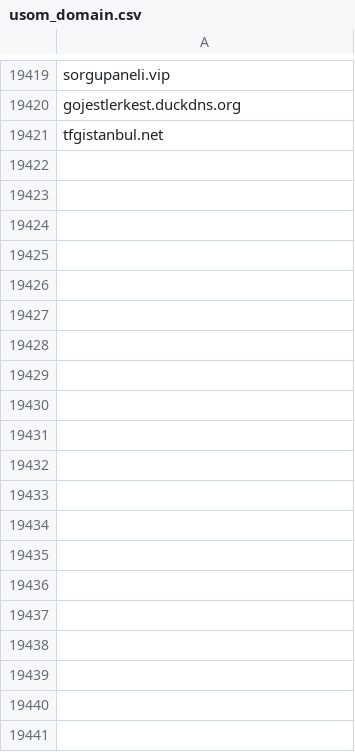
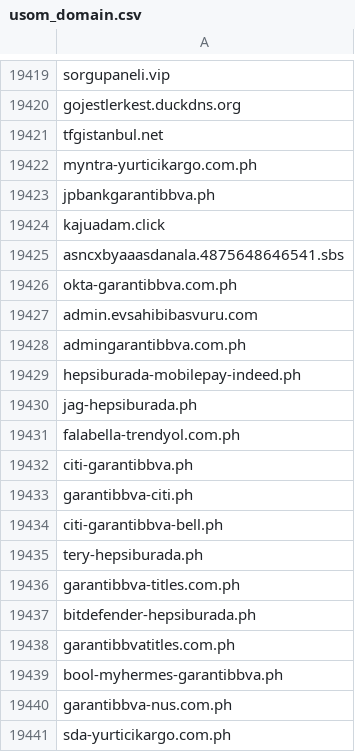
Before and after one commit to InfoSEC-TR/usom-ioc-sync, a CSV file: output/usom_domain.csv, drawn as a sheet; only a part is shown, gaps mark what is left out; the diff covers the shown part only; the diff names each change by its address in the sheet, - before the commit and + after, or states it on an @@ line.

```diff
--- a/output/usom_domain.csv
+++ b/output/usom_domain.csv
+row 19422: myntra-yurticikargo.com.ph
+row 19423: jpbankgarantibbva.ph
+row 19424: kajuadam.click
+row 19425: asncxbyaaasdanala.4875648646541.sbs
+row 19426: okta-garantibbva.com.ph
+row 19427: admin.evsahibibasvuru.com
+row 19428: admingarantibbva.com.ph
+row 19429: hepsiburada-mobilepay-indeed.ph
+row 19430: jag-hepsiburada.ph
+row 19431: falabella-trendyol.com.ph
+row 19432: citi-garantibbva.ph
+row 19433: garantibbva-citi.ph
+row 19434: citi-garantibbva-bell.ph
+row 19435: tery-hepsiburada.ph
+row 19436: garantibbva-titles.com.ph
+row 19437: bitdefender-hepsiburada.ph
+row 19438: garantibbvatitles.com.ph
+row 19439: bool-myhermes-garantibbva.ph
+row 19440: garantibbva-nus.com.ph
+row 19441: sda-yurticikargo.com.ph
```
Also changed, not shown: 14 added rows elsewhere in this file, 3 other files.
